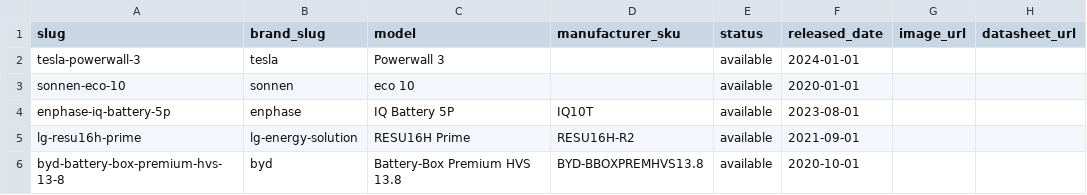
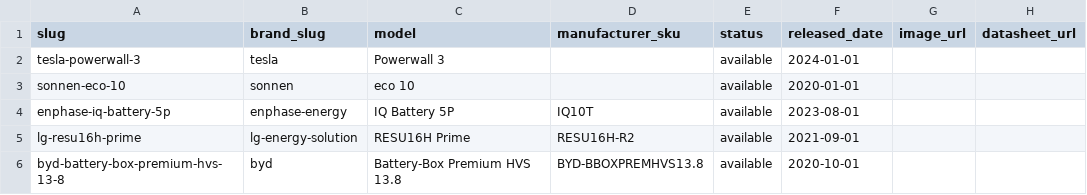
Before and after one commit to Boris-Em/home-battery-db, a CSV file: data/batteries_seed.csv, drawn as a sheet; only a part is shown; the diff names each change by its address in the sheet, - before the commit and + after, or states it on an @@ line.

```diff
--- a/data/batteries_seed.csv
+++ b/data/batteries_seed.csv
-B4 (brand_slug): enphase
+B4 (brand_slug): enphase-energy
```
Also changed, not shown: 3 other files.
